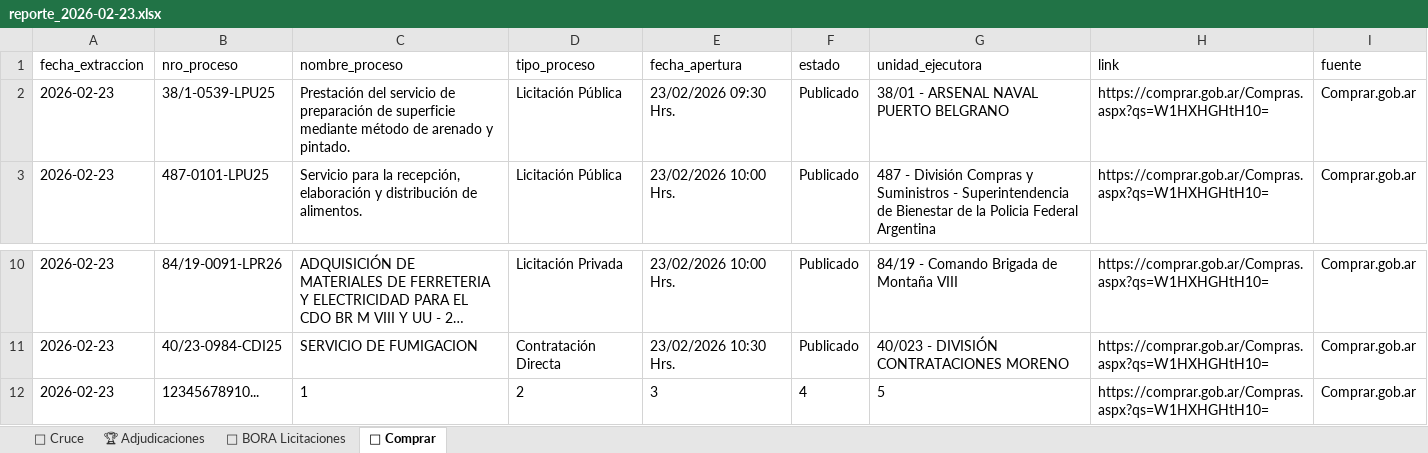
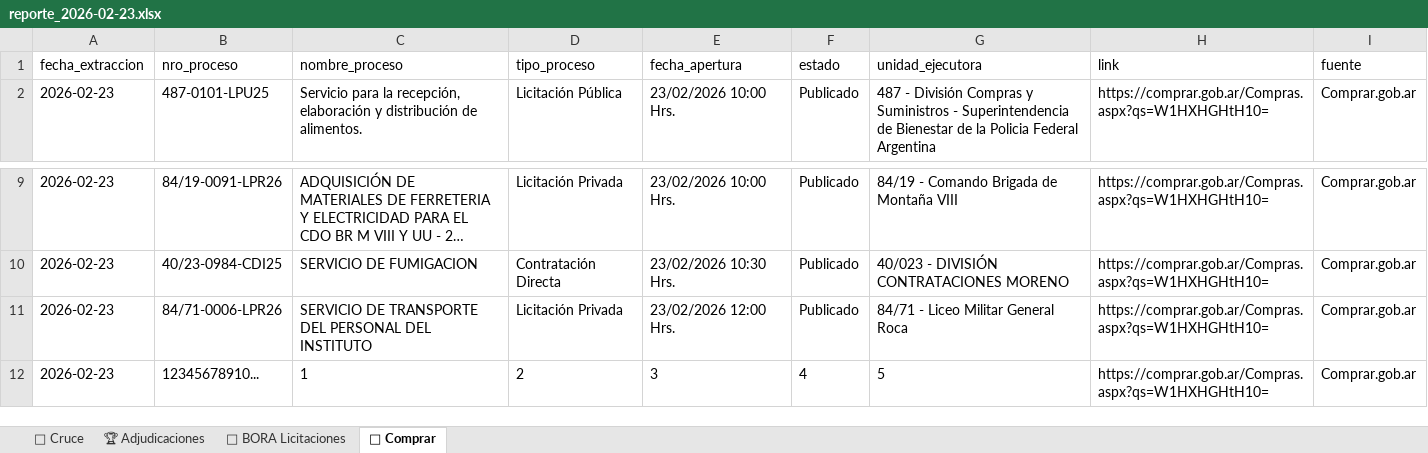
Before and after one commit to Viny2030/monitor_contratos_v2, an Excel workbook: data/2026-02/reporte_2026-02-23.xlsx, sheet 🛒 Comprar, drawn as a sheet; only a part is shown, gaps mark what is left out; long unchanged cells end in …; values as stored, in another font and other column widths than the file's, no borders; removed rows and columns are numbered as before the commit, all else as after; the diff names each change by its address in the sheet, - before the commit and + after, or states it on an @@ line.

Commit message:
Reporte Integrado BORA-COMPRAR-TGN: 2026-02-23

```diff
--- a/data/2026-02/reporte_2026-02-23.xlsx (sheet 🛒 Comprar)
+++ b/data/2026-02/reporte_2026-02-23.xlsx (sheet 🛒 Comprar)
-row 2: 2026-02-23 | 38/1-0539-LPU25 | Prestación del servicio de preparación de superficie mediante método de arenado y pintado. | Licitación Pública | 23/02/2026 09:30 Hrs. | Publicado | 38/01 - ARSENAL NAVAL PUERTO BELGRANO | https://comprar.gob.ar/Compras.aspx?qs=W1HXHGHtH10= | Comprar.gob.ar
+row 11: 2026-02-23 | 84/71-0006-LPR26 | SERVICIO DE TRANSPORTE DEL PERSONAL DEL INSTITUTO | Licitación Privada | 23/02/2026 12:00 Hrs. | Publicado | 84/71 - Liceo Militar General Roca | https://comprar.gob.ar/Compras.aspx?qs=W1HXHGHtH10= | Comprar.gob.ar
```
Also changed, not shown: sheet 🏆 Adjudicaciones, sheet 🚨 Cruce.
